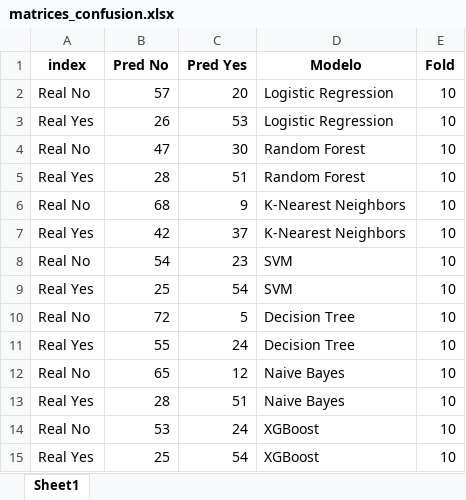
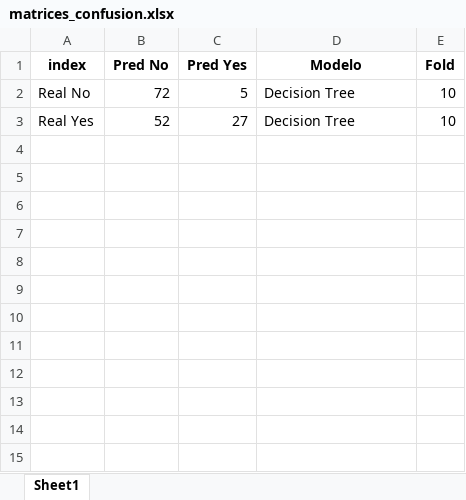
Before and after one commit to pepemt/Reto-TC3002B, an Excel workbook: Parte A/Data/matrices_confusion.xlsx, sheet Sheet1, drawn as a sheet; values as stored, in another font and other column widths than the file's, no borders; removed rows and columns are numbered as before the commit, all else as after; the diff names each change by its address in the sheet, - before the commit and + after, or states it on an @@ line.

```diff
--- a/Parte A/Data/matrices_confusion.xlsx (sheet Sheet1)
+++ b/Parte A/Data/matrices_confusion.xlsx (sheet Sheet1)
-row 2: Real No | 57 | 20 | Logistic Regression | 10
-row 3: Real Yes | 26 | 53 | Logistic Regression | 10
-row 4: Real No | 47 | 30 | Random Forest | 10
-row 5: Real Yes | 28 | 51 | Random Forest | 10
-row 6: Real No | 68 | 9 | K-Nearest Neighbors | 10
-row 7: Real Yes | 42 | 37 | K-Nearest Neighbors | 10
-row 8: Real No | 54 | 23 | SVM | 10
-row 9: Real Yes | 25 | 54 | SVM | 10
-B3 (Pred No): 55
+B3 (Pred No): 52
-C3 (Pred Yes): 24
+C3 (Pred Yes): 27
-row 12: Real No | 65 | 12 | Naive Bayes | 10
-row 13: Real Yes | 28 | 51 | Naive Bayes | 10
-row 14: Real No | 53 | 24 | XGBoost | 10
-row 15: Real Yes | 25 | 54 | XGBoost | 10
```
Also changed, not shown: Parte A/Data/data_train_cleaned.xlsx, Parte A/Data/resultados_validacion_cruzada.xlsx, 27 other files.
